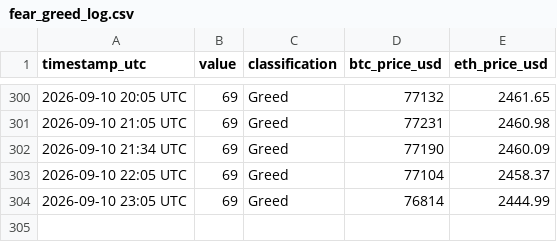
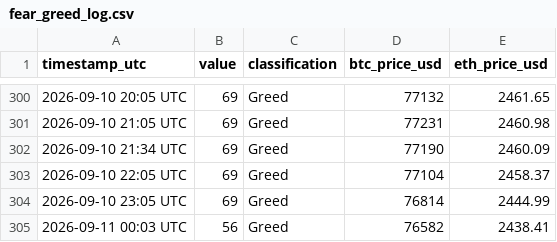
Before and after one commit to mahmoudfaraji87-del/btc-sentiment-bot, a CSV file: data/fear_greed_log.csv, drawn as a sheet; only a part is shown, gaps mark what is left out.

```diff
--- a/data/fear_greed_log.csv
+++ b/data/fear_greed_log.csv
@@ -304 +304,2 @@ timestamp_utc,value,classification,btc_price_usd,eth_price_usd
 2026-09-10 23:05 UTC,69,Greed,76814,2444.99
+2026-09-11 00:03 UTC,56,Greed,76582,2438.41
```
